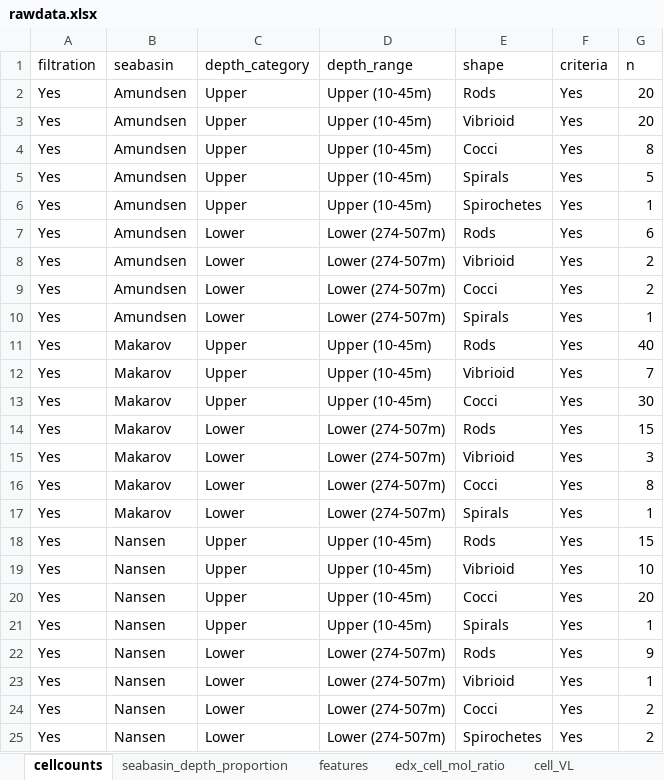
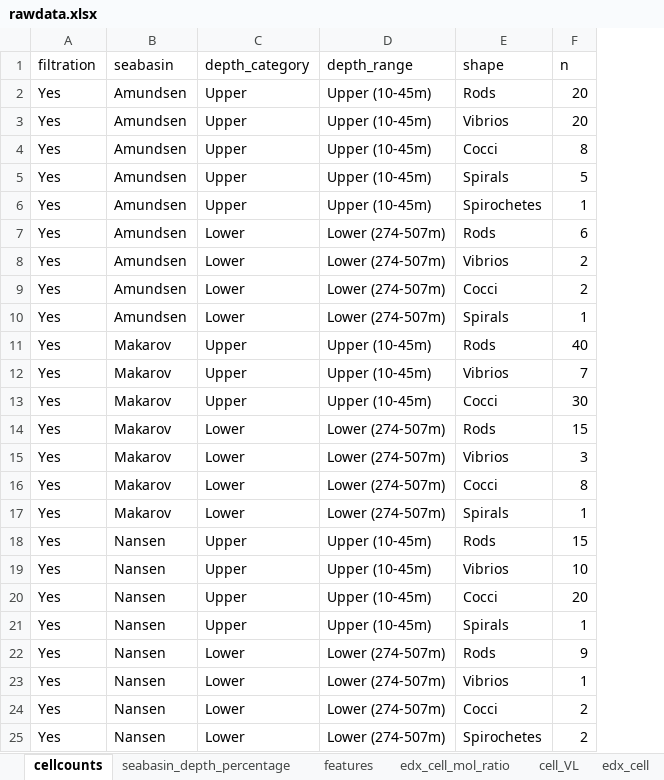
Before and after one commit to asve02/sas21-sem, an Excel workbook: data/rawdata.xlsx, sheet cellcounts, drawn as a sheet; values as stored, in another font and other column widths than the file's, no borders; the diff names each change by its address in the sheet, - before the commit and + after, or states it on an @@ line.

Commit message:
updated rawdata with correct cell shape name

```diff
--- a/data/rawdata.xlsx (sheet cellcounts)
+++ b/data/rawdata.xlsx (sheet cellcounts)
-sheet tab: seabasin_depth_proportion
+sheet tab: seabasin_depth_percentage
-column F (criteria), rows 2-25: all Yes
-E3 (shape): Vibrioid
+E3 (shape): Vibrios
-E8 (shape): Vibrioid
+E8 (shape): Vibrios
-E12 (shape): Vibrioid
+E12 (shape): Vibrios
-E15 (shape): Vibrioid
+E15 (shape): Vibrios
-E19 (shape): Vibrioid
+E19 (shape): Vibrios
-E23 (shape): Vibrioid
+E23 (shape): Vibrios
```
Also changed, not shown: sheet edx_cell_mol_ratio, sheet edx_cell, sheet seabasin_depth_percentage, other sheet tabs.
